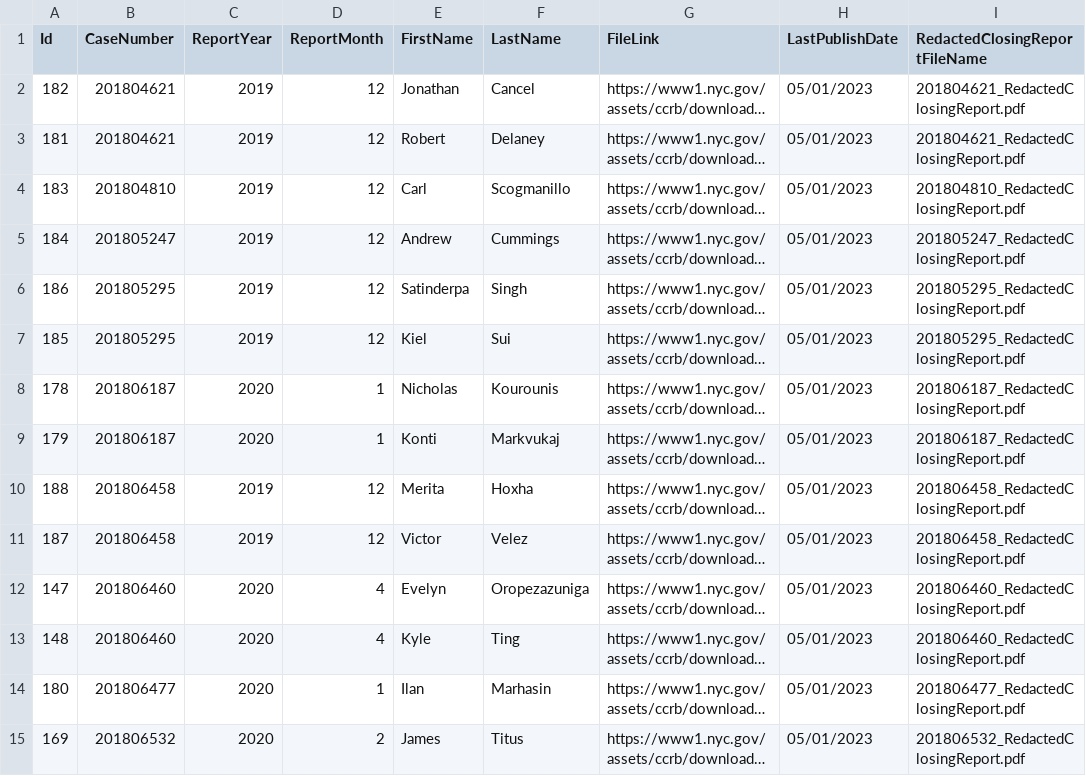
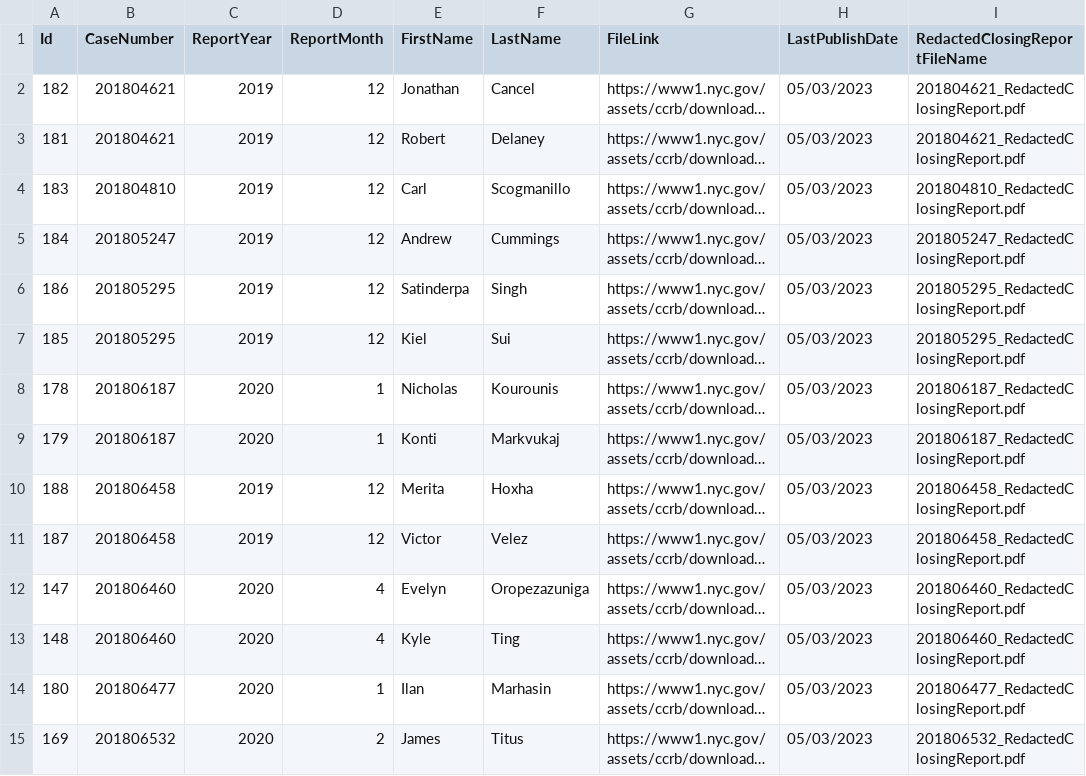
Before and after one commit to ryanwatkins/ccrb-complaint-records, a CSV file: departureletters.csv, drawn as a sheet; only a part is shown; long unchanged cells end in …; the diff covers the shown part only; the diff names each change by its address in the sheet, - before the commit and + after, or states it on an @@ line.

```diff
--- a/departureletters.csv
+++ b/departureletters.csv
-H2:H15 (LastPublishDate): 05/01/2023
+H2:H15 (LastPublishDate): 05/03/2023
```
Also changed, not shown: 177 edited cells elsewhere in this file, closingreports.csv, 5 other files.
